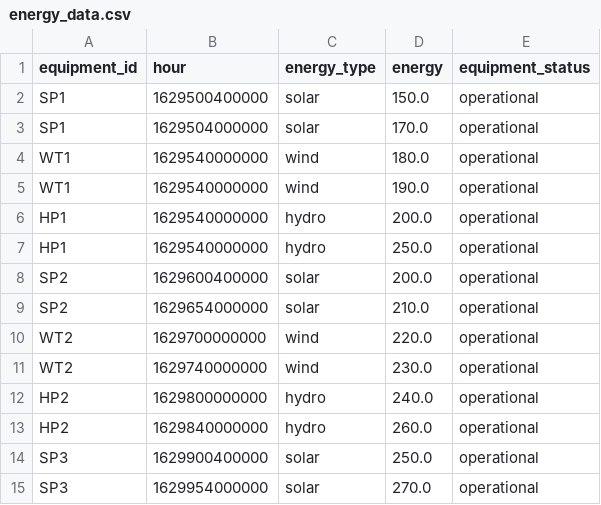
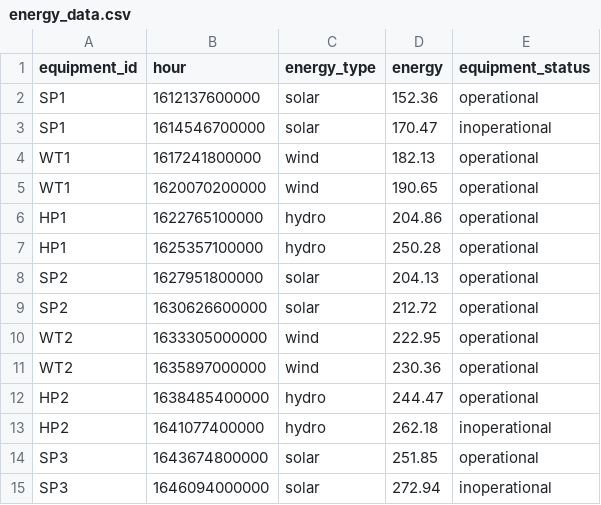
Before and after one commit to 0lzjReSh0/scala_project, a CSV file: src/main/scala/com/energy_data.csv, drawn as a sheet; only a part is shown; the diff covers the shown part only.

```diff
--- a/src/main/scala/com/energy_data.csv
+++ b/src/main/scala/com/energy_data.csv
@@ -1,15 +1,15 @@
 equipment_id,hour,energy_type,energy,equipment_status
-SP1,1629500400000,solar,150.0,operational
-SP1,1629504000000,solar,170.0,operational
-WT1,1629540000000,wind,180.0,operational
-WT1,1629540000000,wind,190.0,operational
-HP1,1629540000000,hydro,200.0,operational
-HP1,1629540000000,hydro,250.0,operational
-SP2,1629600400000,solar,200.0,operational
-SP2,1629654000000,solar,210.0,operational
-WT2,1629700000000,wind,220.0,operational
-WT2,1629740000000,wind,230.0,operational
-HP2,1629800000000,hydro,240.0,operational
-HP2,1629840000000,hydro,260.0,operational
-SP3,1629900400000,solar,250.0,operational
-SP3,1629954000000,solar,270.0,operational
+SP1,1612137600000,solar,152.36,operational
+SP1,1614546700000,solar,170.47,inoperational
+WT1,1617241800000,wind,182.13,operational
+WT1,1620070200000,wind,190.65,operational
+HP1,1622765100000,hydro,204.86,operational
+HP1,1625357100000,hydro,250.28,operational
+SP2,1627951800000,solar,204.13,operational
+SP2,1630626600000,solar,212.72,operational
+WT2,1633305000000,wind,222.95,operational
+WT2,1635897000000,wind,230.36,operational
+HP2,1638485400000,hydro,244.47,operational
+HP2,1641077400000,hydro,262.18,inoperational
+SP3,1643674800000,solar,251.85,operational
+SP3,1646094000000,solar,272.94,inoperational
```
Also changed, not shown: 1 removed row and 25 edited cells elsewhere in this file, src/main/scala/com/energy_data_time.csv, 3 other files.
